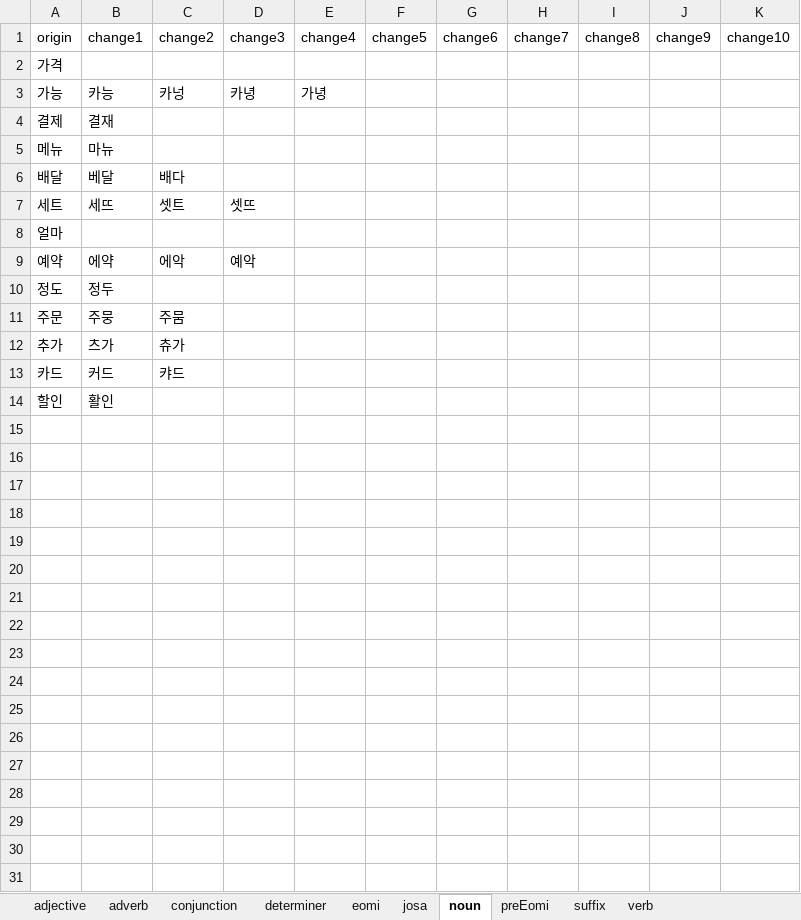
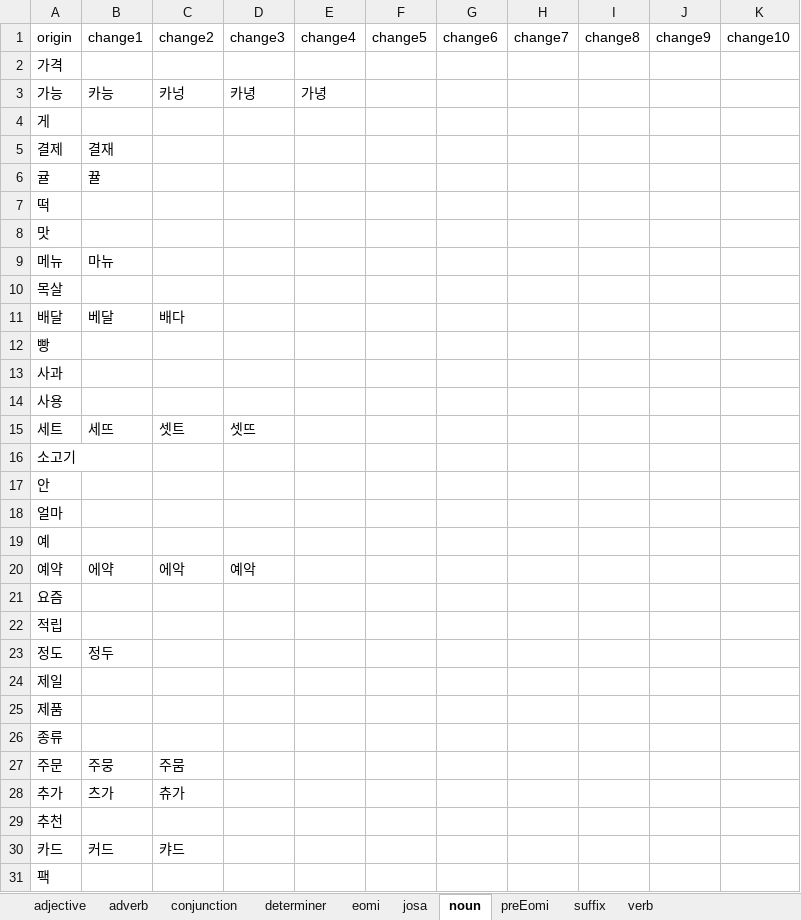
Before and after one commit to ruby-kim/mkdg, an Excel workbook: data/misspell.xlsx, sheet noun, drawn as a sheet; only a part is shown; the shorter side is filled out with more unchanged rows; values as stored, in another font and other column widths than the file's, no borders; the diff covers the shown part only; the diff names each change by its address in the sheet, - before the commit and + after, or states it on an @@ line.

```diff
--- a/data/misspell.xlsx (sheet noun)
+++ b/data/misspell.xlsx (sheet noun)
+row 4: 게
+row 6: 귤 | 뀰
+row 7: 떡
+row 8: 맛
+row 10: 목살
+row 12: 빵
+row 13: 사과
+row 14: 사용
+row 16: 소고기
+row 17: 안
+row 19: 예
+row 21: 요즘
+row 22: 적립
+row 24: 제일
+row 25: 제품
+row 26: 종류
+row 29: 추천
+row 31: 팩
```
Also changed, not shown: 3 added rows elsewhere in this sheet, sheet adjective, sheet verb, sheet eomi, sheet determiner, sheet adverb, sheet suffix, 2 more sheets, 4 other files.
